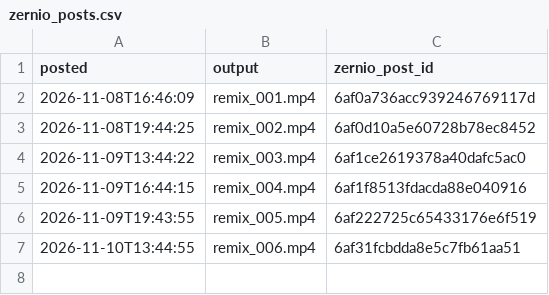
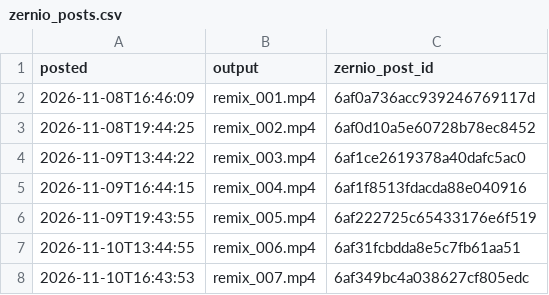
Before and after one commit to povhenson/Trial-Reels, a CSV file: zernio_posts.csv, drawn as a sheet.

```diff
--- a/zernio_posts.csv
+++ b/zernio_posts.csv
@@ -7 +7,2 @@ posted,output,zernio_post_id
 2026-11-10T13:44:55,remix_006.mp4,6af31fcbdda8e5c7fb61aa51
+2026-11-10T16:43:53,remix_007.mp4,6af349bc4a038627cf805edc
```
Also changed, not shown: remix_log.csv.
